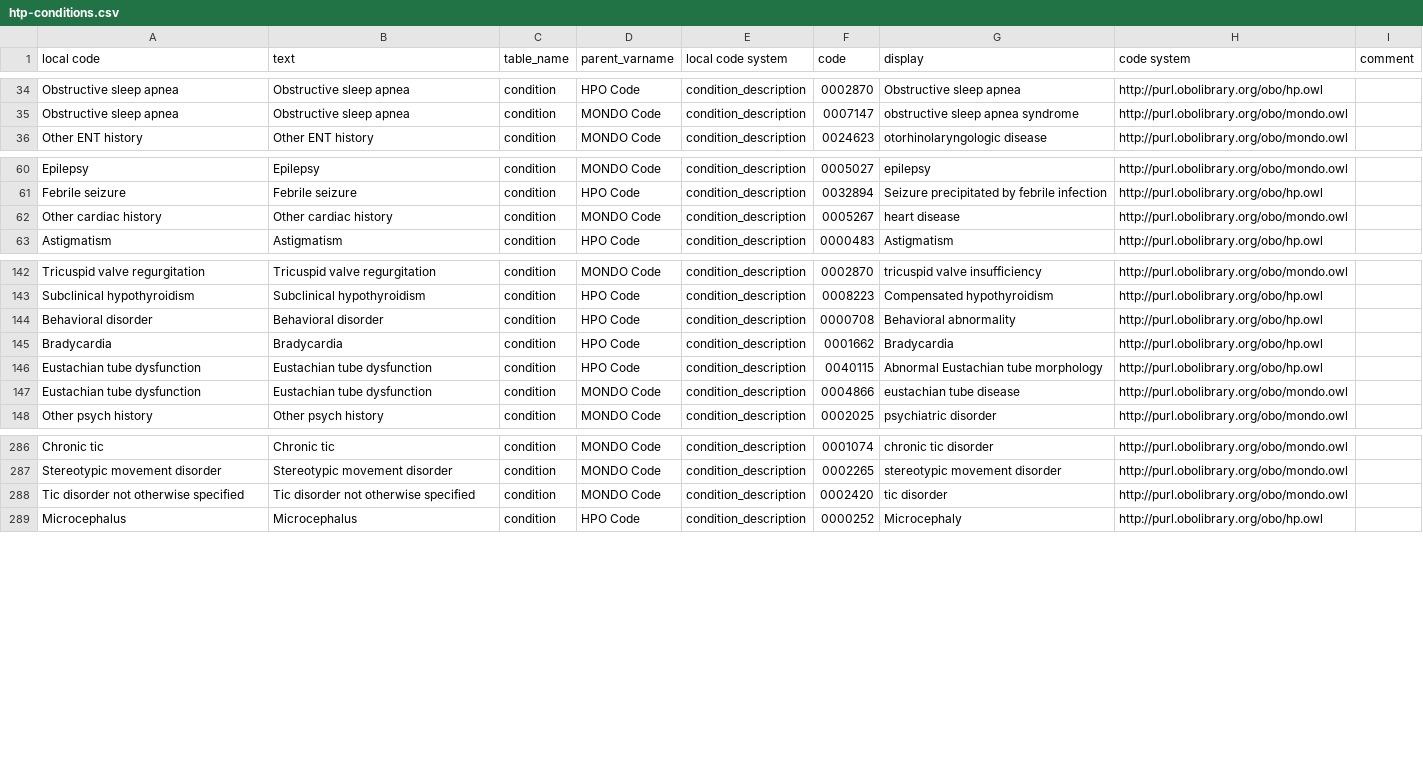
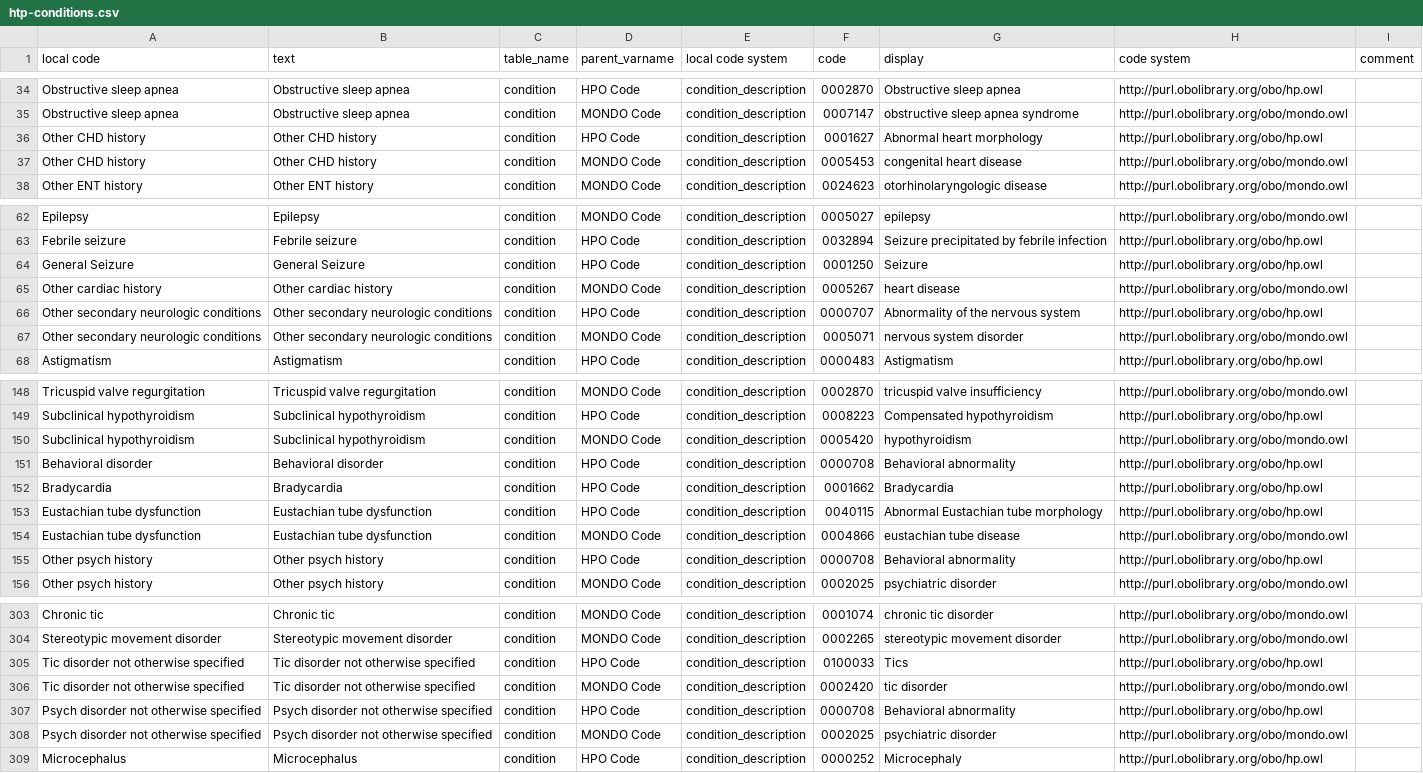
Before and after one commit to include-dcc/whistle-ingest-modular, a CSV file: harmony/htp-conditions.csv, drawn as a sheet; only a part is shown, gaps mark what is left out; the diff covers the shown part only; the diff names each change by its address in the sheet, - before the commit and + after, or states it on an @@ line.

```diff
--- a/harmony/htp-conditions.csv
+++ b/harmony/htp-conditions.csv
+row 36: Other CHD history | Other CHD history | condition | HPO Code | condition_description | 0001627 | Abnormal heart morphology | http://purl.obolibrary.org/obo/hp.owl
+row 37: Other CHD history | Other CHD history | condition | MONDO Code | condition_description | 0005453 | congenital heart disease | http://purl.obolibrary.org/obo/mondo.owl
+row 64: General Seizure | General Seizure | condition | HPO Code | condition_description | 0001250 | Seizure | http://purl.obolibrary.org/obo/hp.owl
+row 66: Other secondary neurologic conditions | Other secondary neurologic conditions | condition | HPO Code | condition_description | 0000707 | Abnormality of the nervous system | http://purl.obolibrary.org/obo/hp.owl
+row 67: Other secondary neurologic conditions | Other secondary neurologic conditions | condition | MONDO Code | condition_description | 0005071 | nervous system disorder | http://purl.obolibrary.org/obo/mondo.owl
+row 150: Subclinical hypothyroidism | Subclinical hypothyroidism | condition | MONDO Code | condition_description | 0005420 | hypothyroidism | http://purl.obolibrary.org/obo/mondo.owl
+row 155: Other psych history | Other psych history | condition | HPO Code | condition_description | 0000708 | Behavioral abnormality | http://purl.obolibrary.org/obo/hp.owl
+row 305: Tic disorder not otherwise specified | Tic disorder not otherwise specified | condition | HPO Code | condition_description | 0100033 | Tics | http://purl.obolibrary.org/obo/hp.owl
+row 307: Psych disorder not otherwise specified | Psych disorder not otherwise specified | condition | HPO Code | condition_description | 0000708 | Behavioral abnormality | http://purl.obolibrary.org/obo/hp.owl
+row 308: Psych disorder not otherwise specified | Psych disorder not otherwise specified | condition | MONDO Code | condition_description | 0002025 | psychiatric disorder | http://purl.obolibrary.org/obo/mondo.owl
```
Also changed, not shown: 10 added rows and 1 edited cell elsewhere in this file, harmony/datafile.csv, harmony/dataset.csv, 49 other files.
